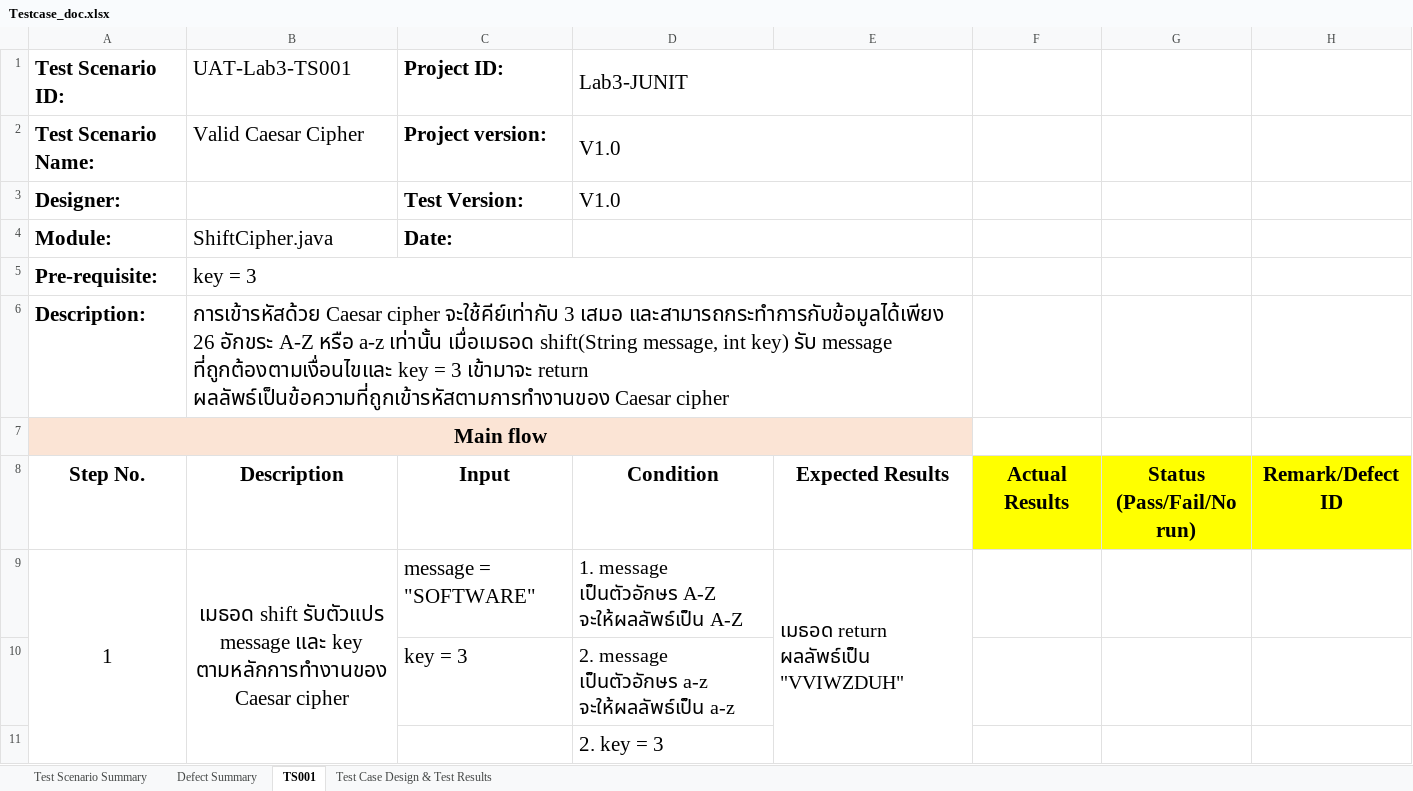
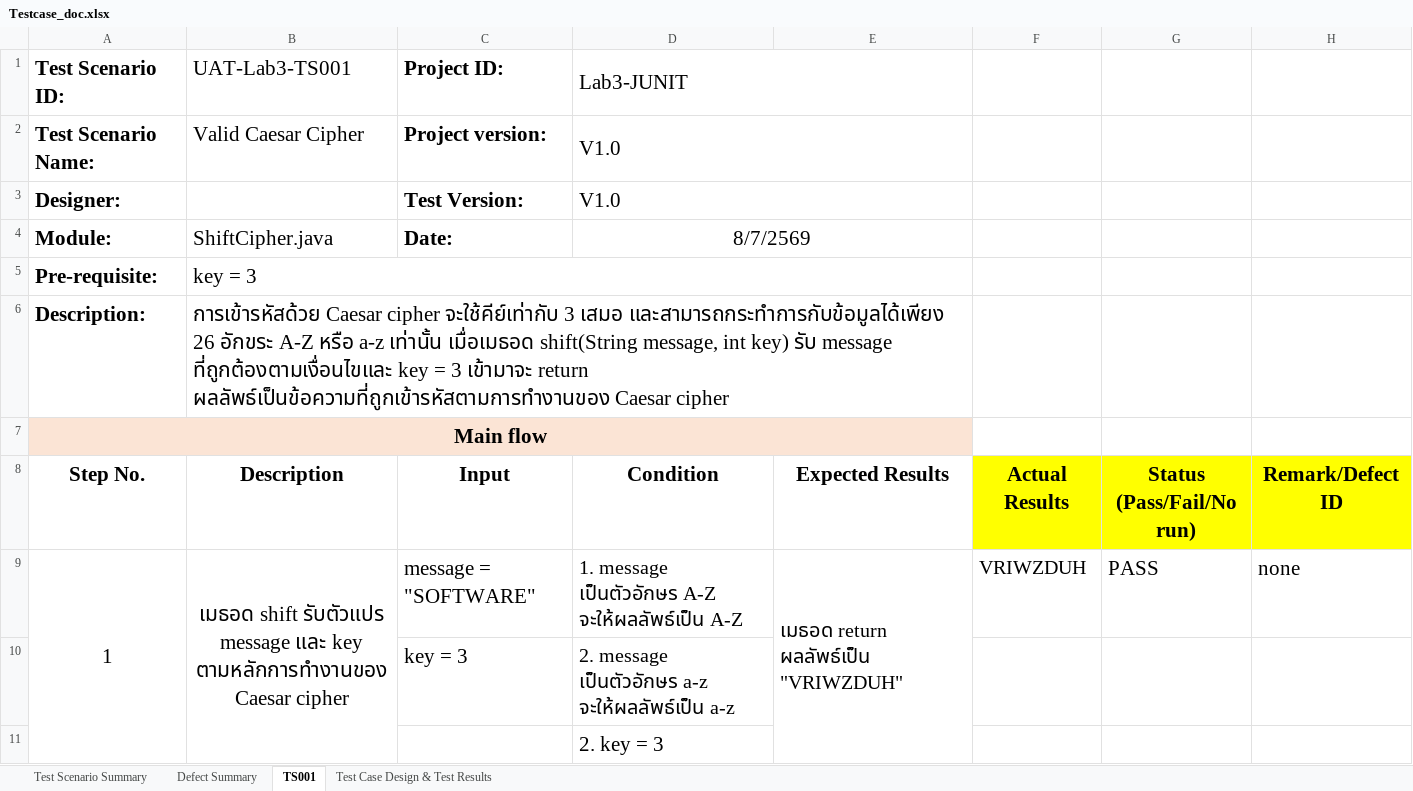
Before and after one commit to PavaritPramual/SQA-Lab03-JUnit, an Excel workbook: Testcase_doc.xlsx, sheet TS001, drawn as a sheet; only a part is shown; values as stored, in another font and other column widths than the file's, no borders; charts and pictures not drawn; the diff names each change by its address in the sheet, - before the commit and + after, or states it on an @@ line.

```diff
--- a/Testcase_doc.xlsx (sheet TS001)
+++ b/Testcase_doc.xlsx (sheet TS001)
-D4 (Lab3-JUNIT): (empty)
+D4 (Lab3-JUNIT): 8/7/2569
-E9: เมธอด return ผลลัพธ์เป็น "VVIWZDUH"
+E9: เมธอด return ผลลัพธ์เป็น "VRIWZDUH"
-F9: (empty)
+F9: VRIWZDUH
-G9: (empty)
+G9: PASS
-H9: (empty)
+H9: none
```
Also changed, not shown: sheet Defect Summary, sheet Test Case Design & Test Results, sheet Test Scenario Summary.
